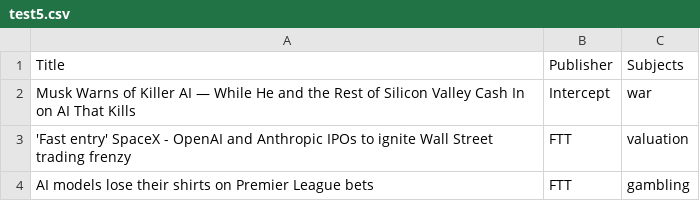
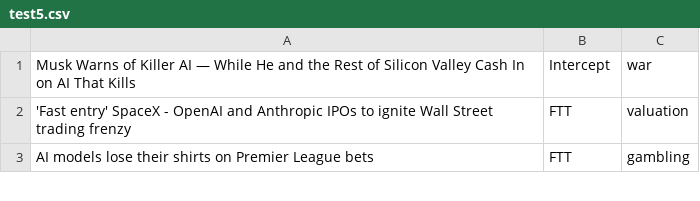
Before and after one commit to jonpenn-crez/JonCrescenzo_201B_Summer, a CSV file: Allosphere_final/data/test5.csv, drawn as a sheet; only a part is shown.

```diff
--- a/Allosphere_final/data/test5.csv
+++ b/Allosphere_final/data/test5.csv
@@ -1,2 +1 @@
-Title,Publisher,Subjects,
 Musk Warns of Killer AI — While He and the Rest of Silicon Valley Cash In on AI That Kills,Intercept ,war,
```
Also changed, not shown: 6 other files.
